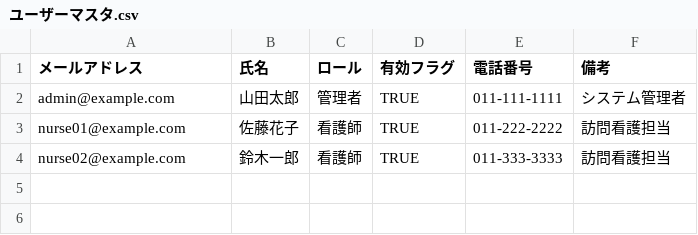
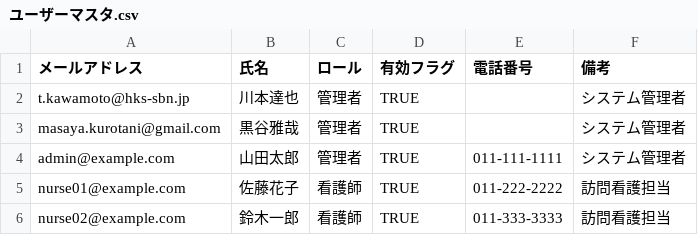
Before and after one commit to KurochanMasayan/sobani-dx, a CSV file: projects/medical-supplies-appsheet/data-model/csv-data/masters/ユーザーマスタ.csv, drawn as a sheet; the diff names each change by its address in the sheet, - before the commit and + after, or states it on an @@ line.

```diff
--- a/projects/medical-supplies-appsheet/data-model/csv-data/masters/ユーザーマスタ.csv
+++ b/projects/medical-supplies-appsheet/data-model/csv-data/masters/ユーザーマスタ.csv
+row 2: t.kawamoto@hks-sbn.jp | 川本達也 | 管理者 | TRUE |  | システム管理者
+row 3: masaya.kurotani@gmail.com | 黒谷雅哉 | 管理者 | TRUE |  | システム管理者
```
Also changed, not shown: projects/medical-supplies-appsheet/data-model/csv-data/masters/配布テンプレート.csv, 5 other files.
